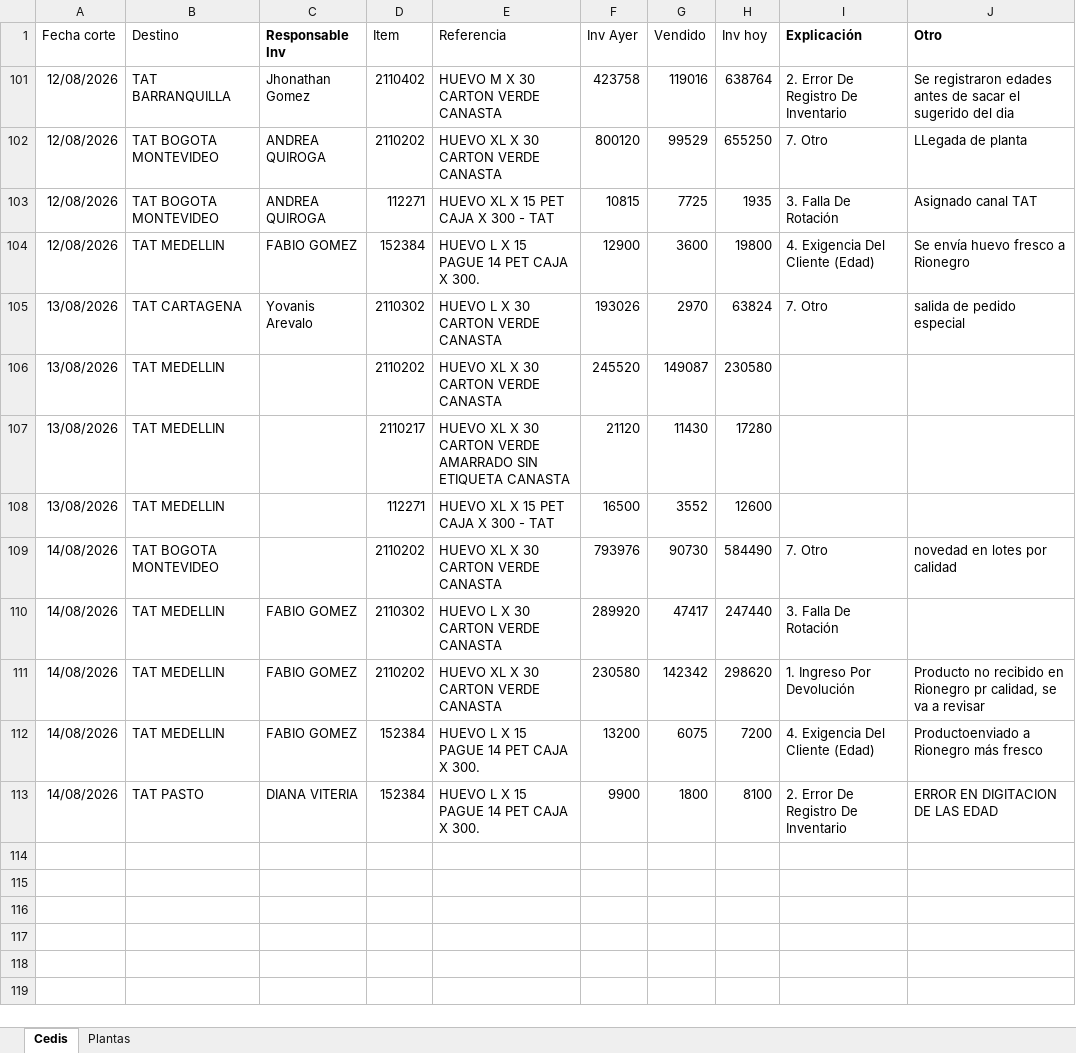
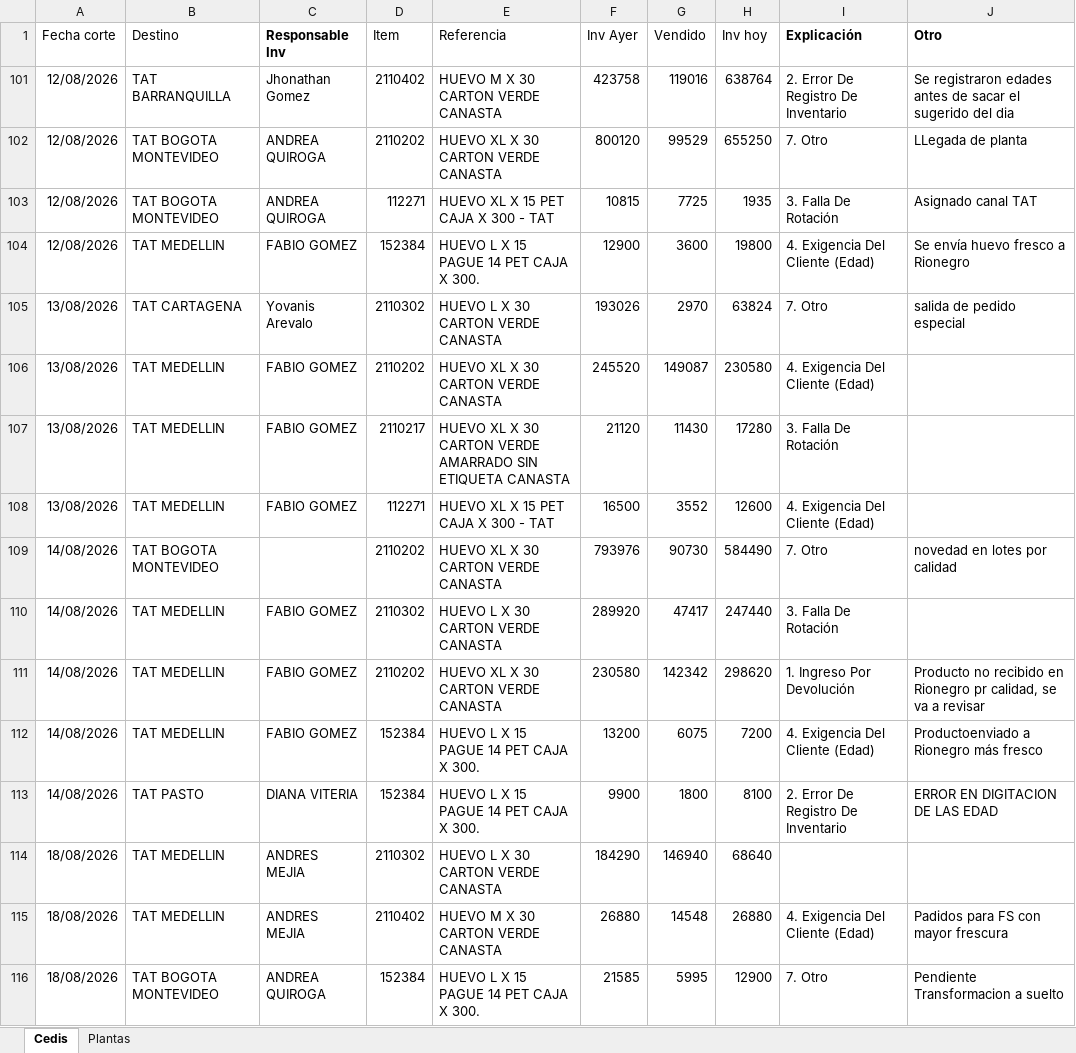
Before and after one commit to CamiVargas25/Inventarios, an Excel workbook: BD Rupturas.xlsx, sheet Cedis, drawn as a sheet; values as stored, in another font and other column widths than the file's, no borders; charts and pictures and table styles not drawn; the diff names each change by its address in the sheet, - before the commit and + after, or states it on an @@ line.

Commit message:
Add files via upload

```diff
--- a/BD Rupturas.xlsx (sheet Cedis)
+++ b/BD Rupturas.xlsx (sheet Cedis)
-C106:C108 (Responsable Inv): (empty)
+C106:C108 (Responsable Inv): FABIO GOMEZ
-I106 (Explicación): (empty)
+I106 (Explicación): 4. Exigencia Del Cliente (Edad)
-I107 (Explicación): (empty)
+I107 (Explicación): 3. Falla De Rotación
-I108 (Explicación): (empty)
+I108 (Explicación): 4. Exigencia Del Cliente (Edad)
+row 114: 18/08/2026 | TAT MEDELLIN | ANDRES MEJIA | 2110302 | HUEVO L X 30 CARTON VERDE CANASTA | 184290 | 146940 | 68640
+row 115: 18/08/2026 | TAT MEDELLIN | ANDRES MEJIA | 2110402 | HUEVO M X 30 CARTON VERDE CANASTA | 26880 | 14548 | 26880 | 4. Exigencia Del Cliente (Edad) | Padidos para FS con mayor frescura
+row 116: 18/08/2026 | TAT BOGOTA MONTEVIDEO | ANDREA QUIROGA | 152384 | HUEVO L X 15 PAGUE 14 PET CAJA X 300. | 21585 | 5995 | 12900 | 7. Otro | Pendiente Transformacion a suelto
```
